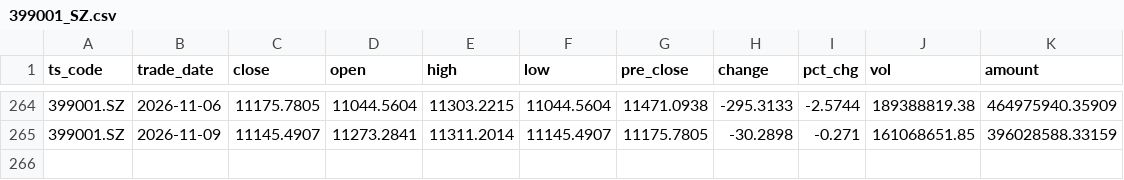
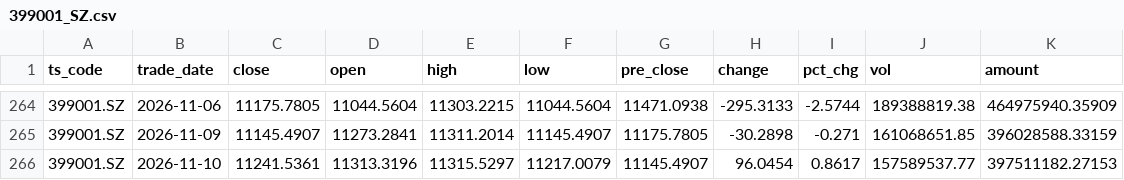
Before and after one commit to mountainguan/Chanlun_Tutor, a CSV file: data/fund_tracker_cache/indexes/399001_SZ.csv, drawn as a sheet; only a part is shown, gaps mark what is left out; the diff names each change by its address in the sheet, - before the commit and + after, or states it on an @@ line.

```diff
--- a/data/fund_tracker_cache/indexes/399001_SZ.csv
+++ b/data/fund_tracker_cache/indexes/399001_SZ.csv
+row 266: 399001.SZ | 2026-11-10 | 11241.5361 | 11313.3196 | 11315.5297 | 11217.0079 | 11145.4907 | 96.0454 | 0.8617 | 157589537.77 | 397511182.27153
```
Also changed, not shown: data/fund_tracker_cache/custom_indexes/000688_SH.csv, data/fund_tracker_cache/indexes/000001_SH.csv, 31 other files.
